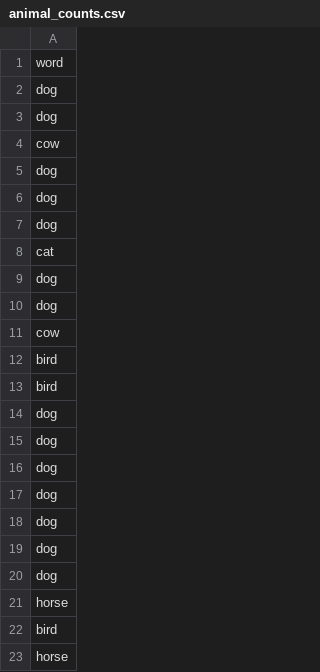
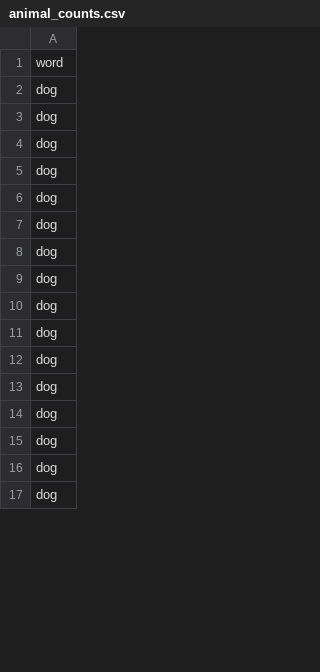
Before and after one commit to aidan-ngiau/fit3179_aliendata, a CSV file: animal_counts.csv, drawn as a sheet; only a part is shown; the shorter side is filled out with more unchanged rows; the diff covers the shown part only.

```diff
--- a/animal_counts.csv
+++ b/animal_counts.csv
@@ -3,21 +3 @@
 "dog"
-"cow"
-"dog"
-"dog"
-"dog"
-"cat"
-"dog"
-"dog"
-"cow"
-"bird"
-"bird"
-"dog"
-"dog"
-"dog"
-"dog"
-"dog"
-"dog"
-"dog"
-"horse"
-"bird"
-"horse"
```
Also changed, not shown: 145 removed rows and 1 moved row elsewhere in this file.
